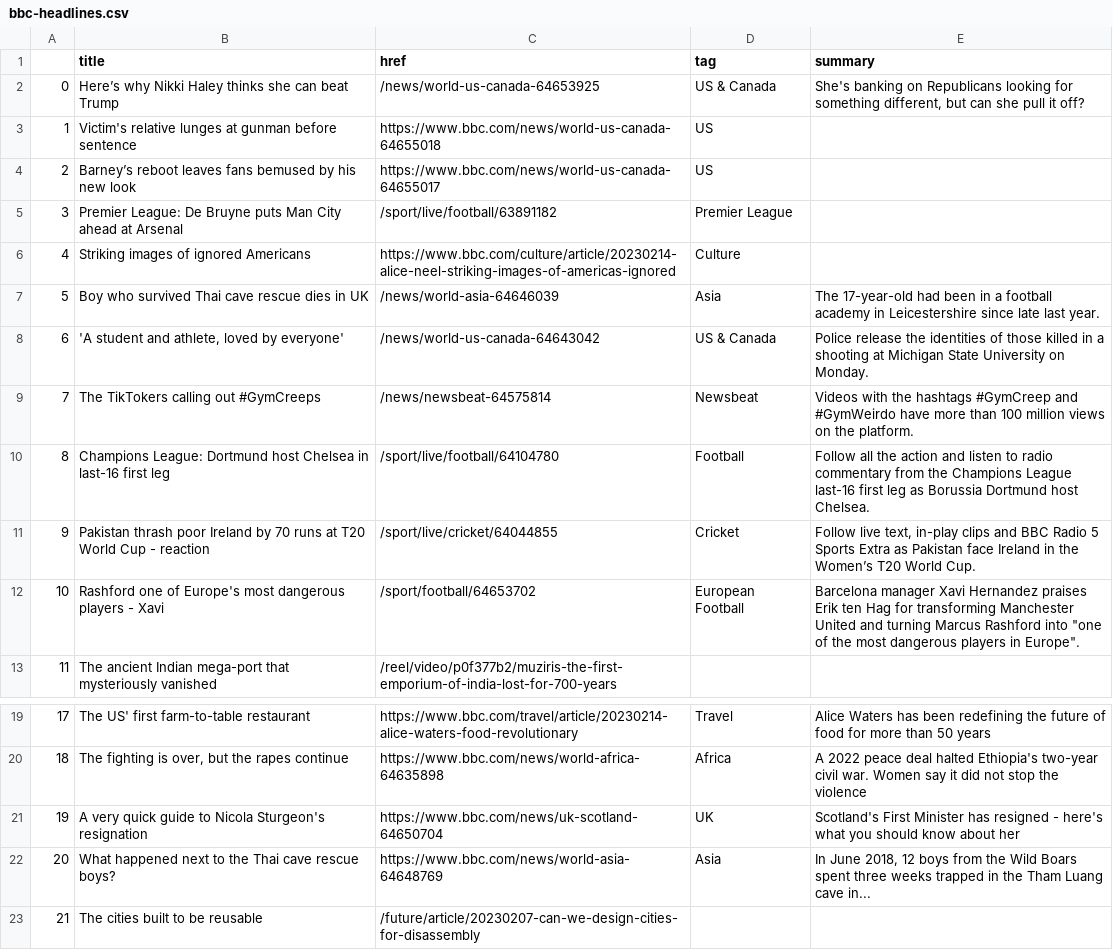
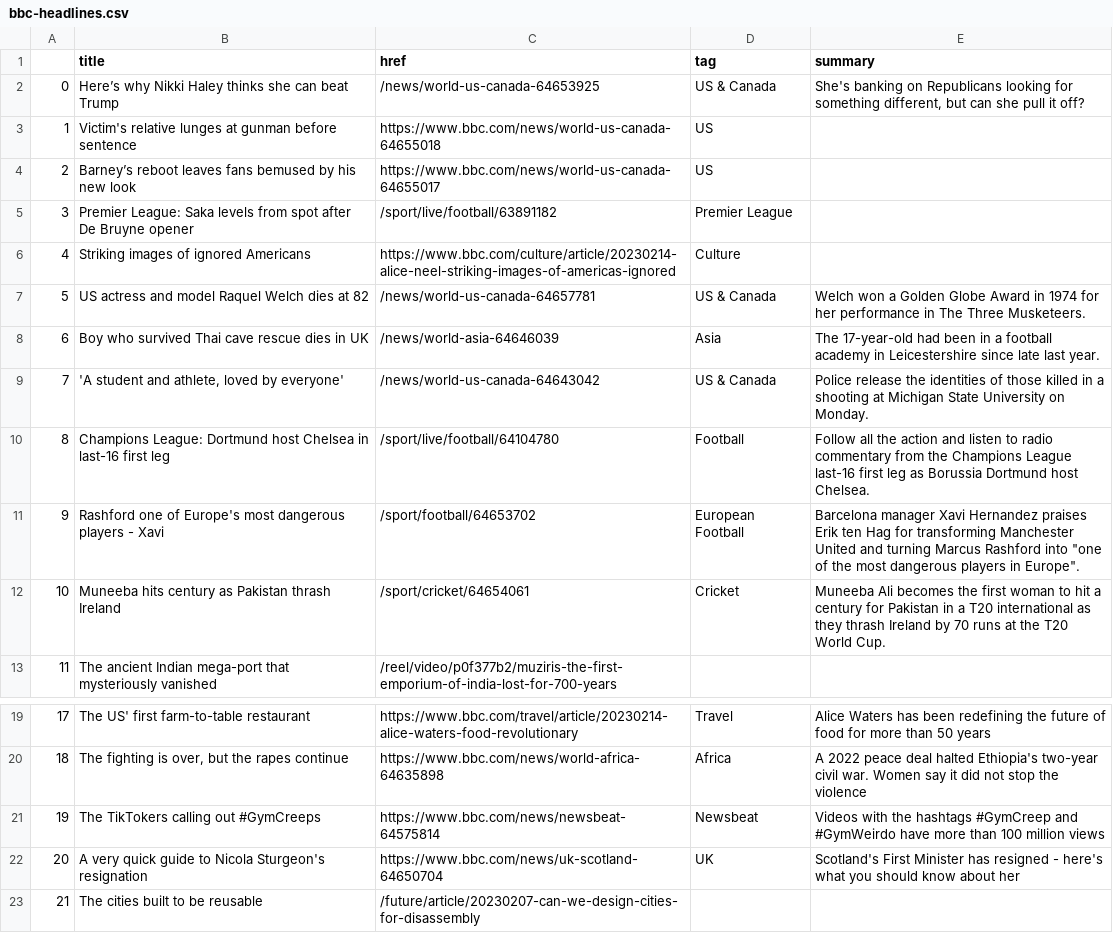
Before and after one commit to zhaoying2931/automatic-scraper, a CSV file: bbc-headlines.csv, drawn as a sheet; only a part is shown, gaps mark what is left out; removed rows and columns are numbered as before the commit, all else as after; the diff names each change by its address in the sheet, - before the commit and + after, or states it on an @@ line.

```diff
--- a/bbc-headlines.csv
+++ b/bbc-headlines.csv
-B5 (title): Premier League: De Bruyne puts Man City ahead at Arsenal
+B5 (title): Premier League: Saka levels from spot after De Bruyne opener
+row 7: 5 | US actress and model Raquel Welch dies at 82 | /news/world-us-canada-64657781 | US & Canada | Welch won a Golden Globe Award in 1974 for her performance in The Three Musketeers.
@@ column A renumbered between rows 8 and 22 @@
-row 9: 7 | The TikTokers calling out #GymCreeps | /news/newsbeat-64575814 | Newsbeat | Videos with the hashtags #GymCreep and #GymWeirdo have more than 100 million views on the platform.
-row 11: 9 | Pakistan thrash poor Ireland by 70 runs at T20 World Cup - reaction | /sport/live/cricket/64044855 | Cricket | Follow live text, in-play clips and BBC Radio 5 Sports Extra as Pakistan face Ireland in the Women’s T20 World Cup.
+row 12: 10 | Muneeba hits century as Pakistan thrash Ireland | /sport/cricket/64654061 | Cricket | Muneeba Ali becomes the first woman to hit a century for Pakistan in a T20 international as they thrash Ireland by 70 runs at the T20 World Cup.
+row 21: 19 | The TikTokers calling out #GymCreeps | https://www.bbc.com/news/newsbeat-64575814 | Newsbeat | Videos with the hashtags #GymCreep and #GymWeirdo have more than 100 million views
-row 22: 20 | What happened next to the Thai cave rescue boys? | https://www.bbc.com/news/world-asia-64648769 | Asia | In June 2018, 12 boys from the Wild Boars spent three weeks trapped in the Tham Luang cave in...
```
